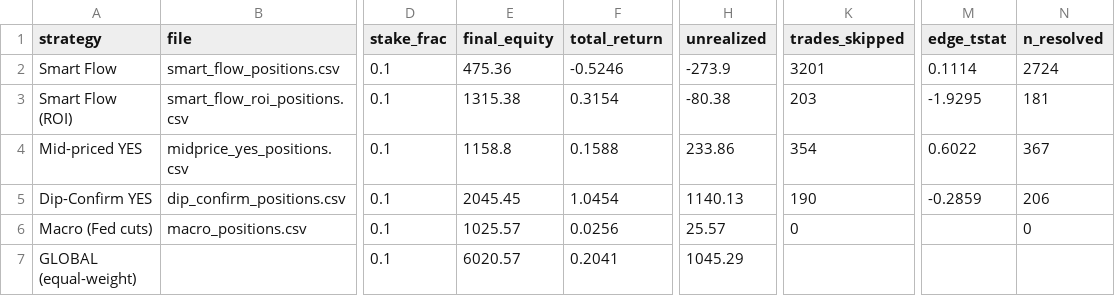
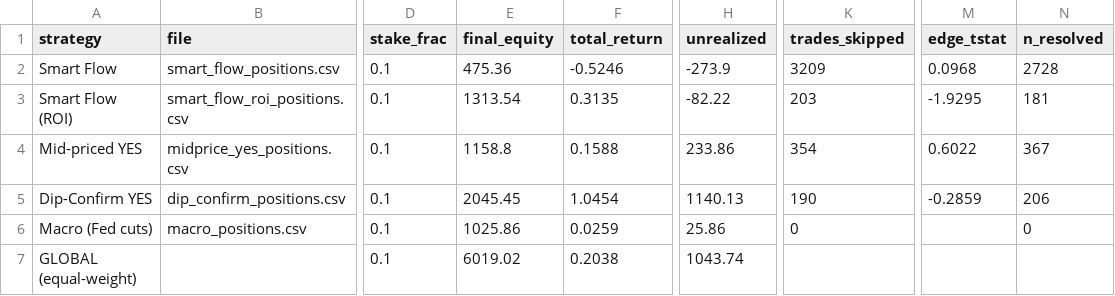
Before and after one commit to skanderbellil/Bayes-ically-Rich, a CSV file: data/paper_trade/bankroll_summary.csv, drawn as a sheet; only a part is shown, gaps mark what is left out; the diff names each change by its address in the sheet, - before the commit and + after, or states it on an @@ line.

```diff
--- a/data/paper_trade/bankroll_summary.csv
+++ b/data/paper_trade/bankroll_summary.csv
-K2 (trades_skipped): 3201
+K2 (trades_skipped): 3209
-M2 (edge_tstat): 0.1114
+M2 (edge_tstat): 0.0968
-N2 (n_resolved): 2724
+N2 (n_resolved): 2728
-E3 (final_equity): 1315.38
+E3 (final_equity): 1313.54
-F3 (total_return): 0.3154
+F3 (total_return): 0.3135
-H3 (unrealized): -80.38
+H3 (unrealized): -82.22
-E6 (final_equity): 1025.57
+E6 (final_equity): 1025.86
-F6 (total_return): 0.0256
+F6 (total_return): 0.0259
-H6 (unrealized): 25.57
+H6 (unrealized): 25.86
-E7 (final_equity): 6020.57
+E7 (final_equity): 6019.02
-F7 (total_return): 0.2041
+F7 (total_return): 0.2038
-H7 (unrealized): 1045.29
+H7 (unrealized): 1043.74
```
Also changed, not shown: data/paper_trade/dip_confirm_positions.csv, data/paper_trade/midprice_yes_positions.csv, 12 other files.
